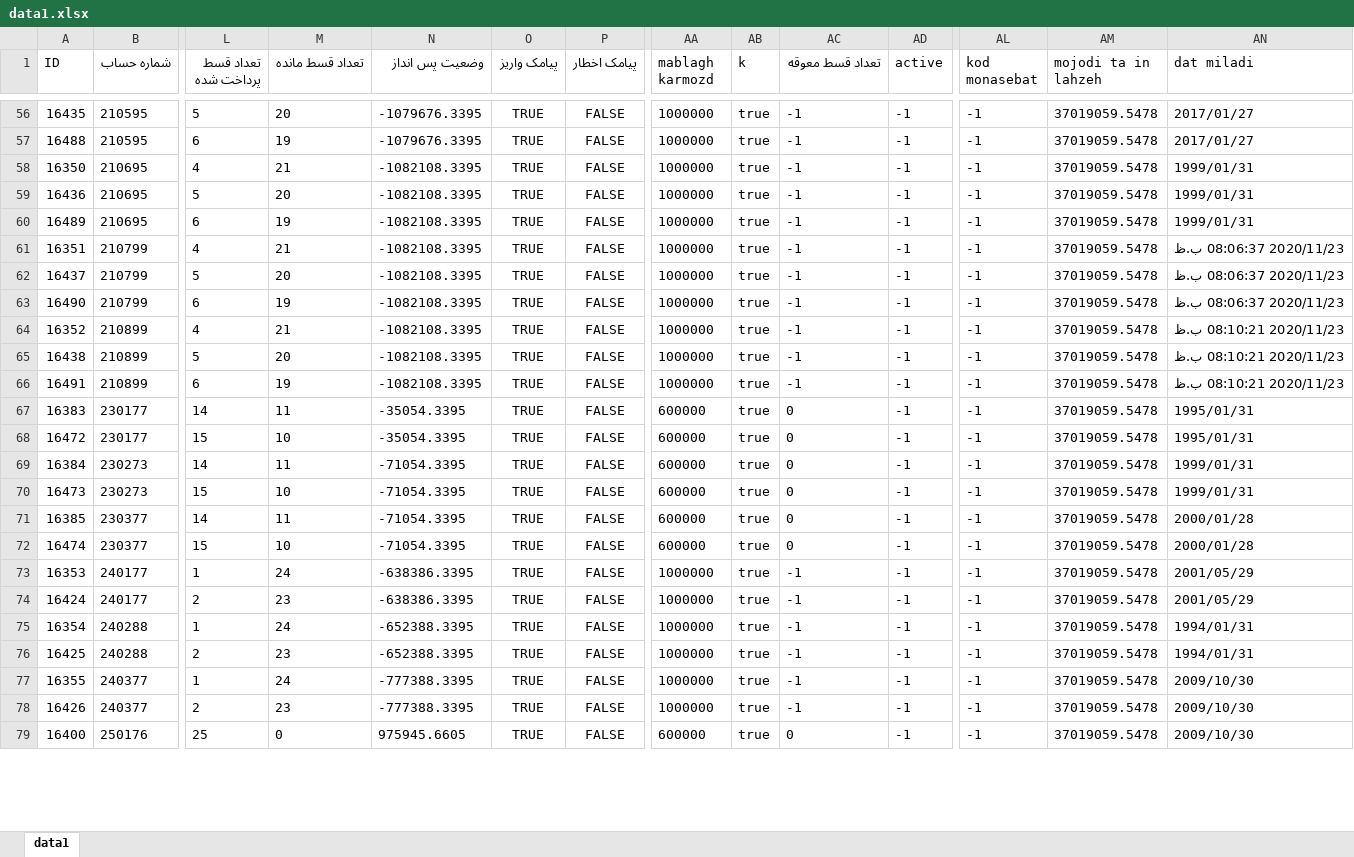
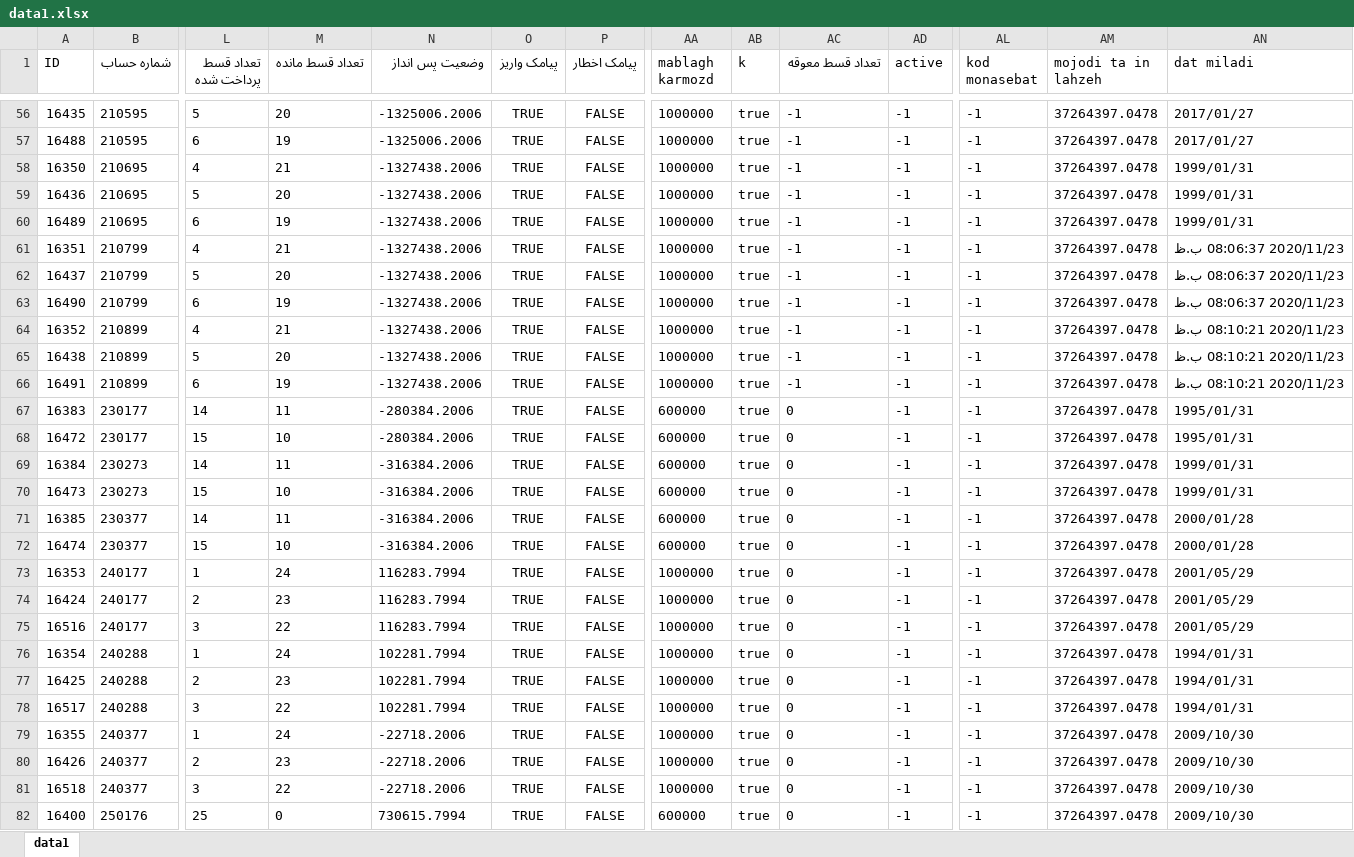
Before and after one commit to tasnim3174-source/sandogh-site, an Excel workbook: data1.xlsx, sheet data1, drawn as a sheet; only a part is shown, gaps mark what is left out; values as stored, in another font and other column widths than the file's, no borders; addresses are those after the commit; rows hold the shown columns only; the diff covers the shown part only; the diff names each change by its address in the sheet, - before the commit and + after, or states it on an @@ line.

Commit message:
آپلود اکسل جدید - 2026-11-02T14:41:10.939Z

```diff
--- a/data1.xlsx (sheet data1)
+++ b/data1.xlsx (sheet data1)
-N56:N57 (وضعیت پس انداز): -1079676.3395
+N56:N57 (وضعیت پس انداز): -1325006.2006
-AM56:AM74 (mojodi ta in lahzeh): 37019059.5478
+AM56:AM74 (mojodi ta in lahzeh): 37264397.0478
-N58:N66 (وضعیت پس انداز): -1082108.3395
+N58:N66 (وضعیت پس انداز): -1327438.2006
-N67:N68 (وضعیت پس انداز): -35054.3395
+N67:N68 (وضعیت پس انداز): -280384.2006
-N69:N72 (وضعیت پس انداز): -71054.3395
+N69:N72 (وضعیت پس انداز): -316384.2006
-N73:N74 (وضعیت پس انداز): -638386.3395
+N73:N74 (وضعیت پس انداز): 116283.7994
-AC73:AC74 (تعداد قسط معوقه): -1
+AC73:AC74 (تعداد قسط معوقه): 0
+row 75: 16516 | 240177 | 3 | 22 | 116283.7994 | TRUE | FALSE | 1000000 | true | 0 | -1 | -1 | 37264397.0478 | 2001/05/29
-N76:N77 (وضعیت پس انداز): -652388.3395
+N76:N77 (وضعیت پس انداز): 102281.7994
-AC76:AC77 (تعداد قسط معوقه): -1
+AC76:AC77 (تعداد قسط معوقه): 0
-AM76:AM77 (mojodi ta in lahzeh): 37019059.5478
+AM76:AM77 (mojodi ta in lahzeh): 37264397.0478
+row 78: 16517 | 240288 | 3 | 22 | 102281.7994 | TRUE | FALSE | 1000000 | true | 0 | -1 | -1 | 37264397.0478 | 1994/01/31
-N79:N80 (وضعیت پس انداز): -777388.3395
+N79:N80 (وضعیت پس انداز): -22718.2006
-AC79:AC80 (تعداد قسط معوقه): -1
+AC79:AC80 (تعداد قسط معوقه): 0
-AM79:AM80 (mojodi ta in lahzeh): 37019059.5478
+AM79:AM80 (mojodi ta in lahzeh): 37264397.0478
+row 81: 16518 | 240377 | 3 | 22 | -22718.2006 | TRUE | FALSE | 1000000 | true | 0 | -1 | -1 | 37264397.0478 | 2009/10/30
-N82 (وضعیت پس انداز): 975945.6605
+N82 (وضعیت پس انداز): 730615.7994
-AM82 (mojodi ta in lahzeh): 37019059.5478
+AM82 (mojodi ta in lahzeh): 37264397.0478
```
Also changed, not shown: 14 added rows and 332 edited cells elsewhere in this sheet.
